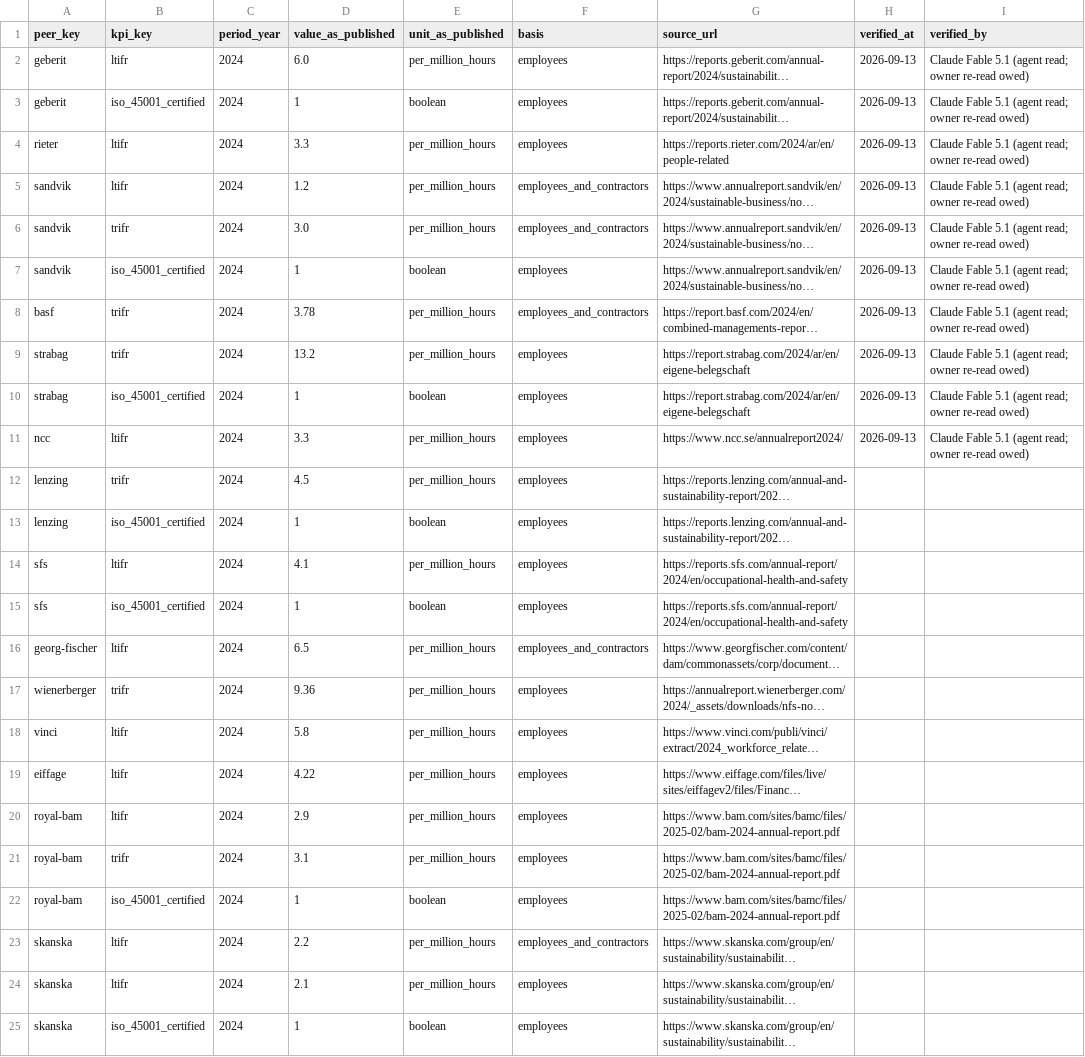
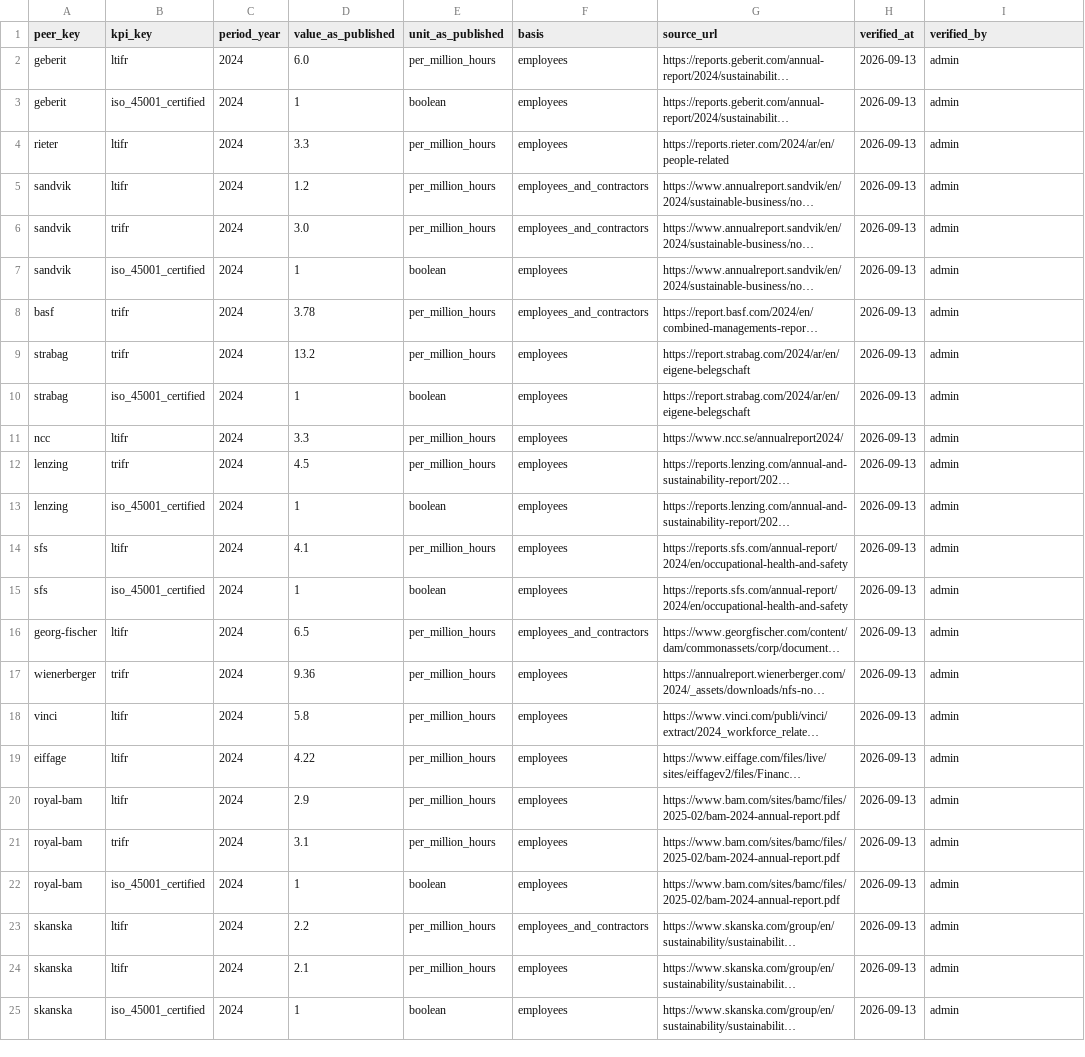
Before and after one commit to adarxyadav/sme24-new, a CSV file: supabase/seed-data/peer-figures.csv, drawn as a sheet; long unchanged cells end in …; the diff names each change by its address in the sheet, - before the commit and + after, or states it on an @@ line.

```diff
--- a/supabase/seed-data/peer-figures.csv
+++ b/supabase/seed-data/peer-figures.csv
-I2:I11 (verified_by): Claude Fable 5.1 (agent read; owner re-read owed)
+I2:I11 (verified_by): admin
-H12:H25 (verified_at): (empty)
+H12:H25 (verified_at): 2026-09-13
-I12:I25 (verified_by): (empty)
+I12:I25 (verified_by): admin
```
Also changed, not shown: 3 other files.
